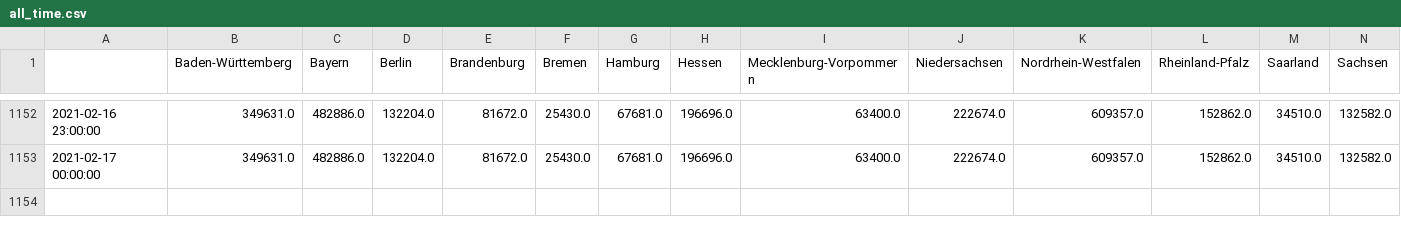
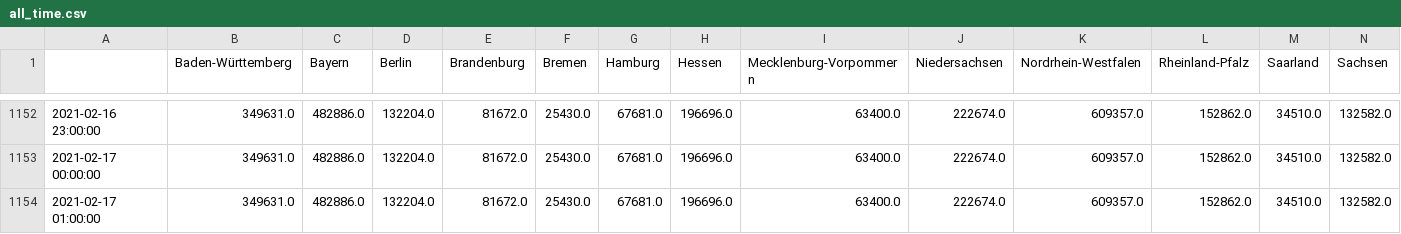
Before and after one commit to henrythier/vax_stats, a CSV file: data/all_time.csv, drawn as a sheet; only a part is shown, gaps mark what is left out; rows hold the shown columns only; the diff names each change by its address in the sheet, - before the commit and + after, or states it on an @@ line.

Commit message:
updated data

```diff
--- a/data/all_time.csv
+++ b/data/all_time.csv
+row 1154: 2021-02-17 01:00:00 | 349631.0 | 482886.0 | 132204.0 | 81672.0 | 25430.0 | 67681.0 | 196696.0 | 63400.0 | 222674.0 | 609357.0 | 152862.0 | 34510.0 | 132582.0
```
